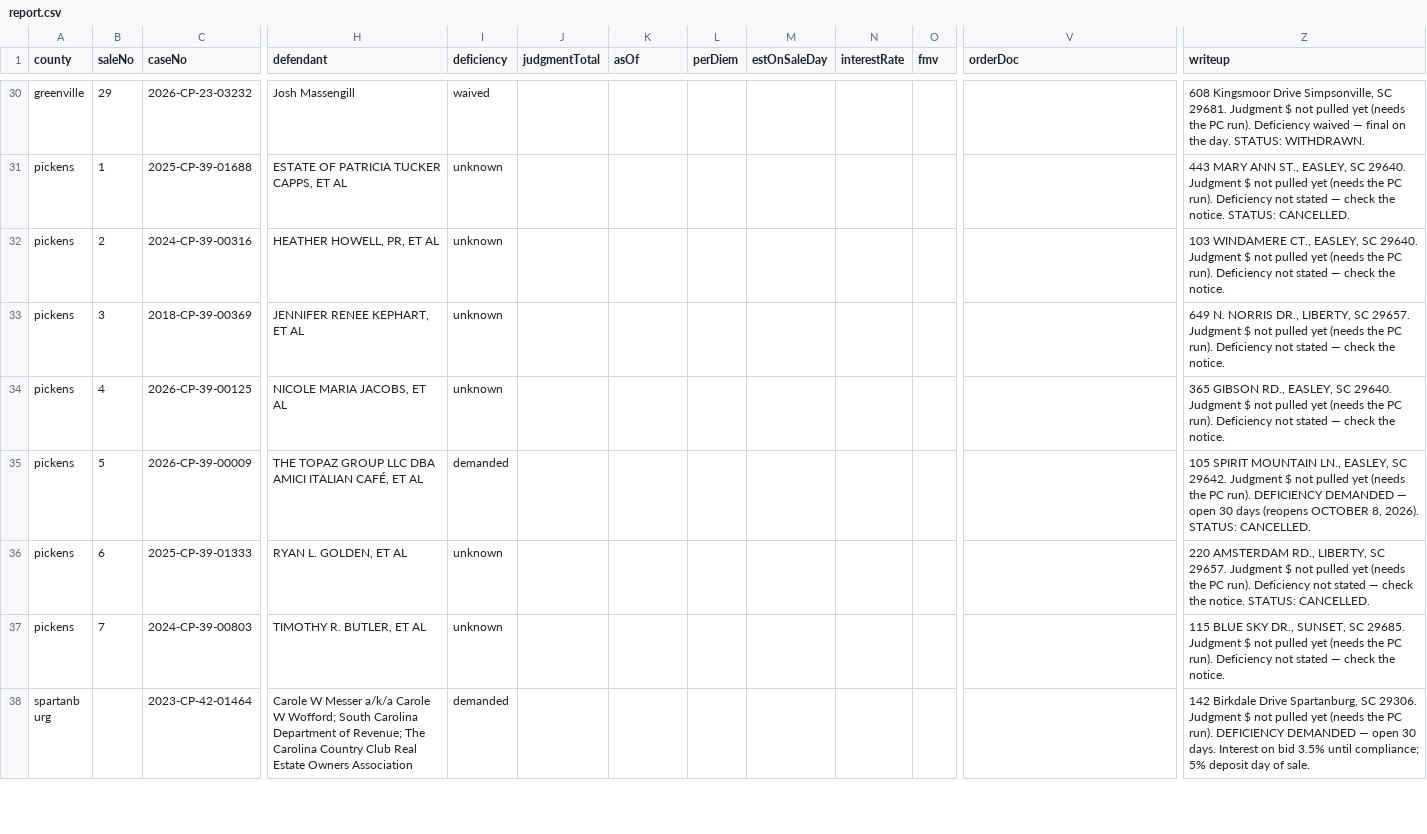
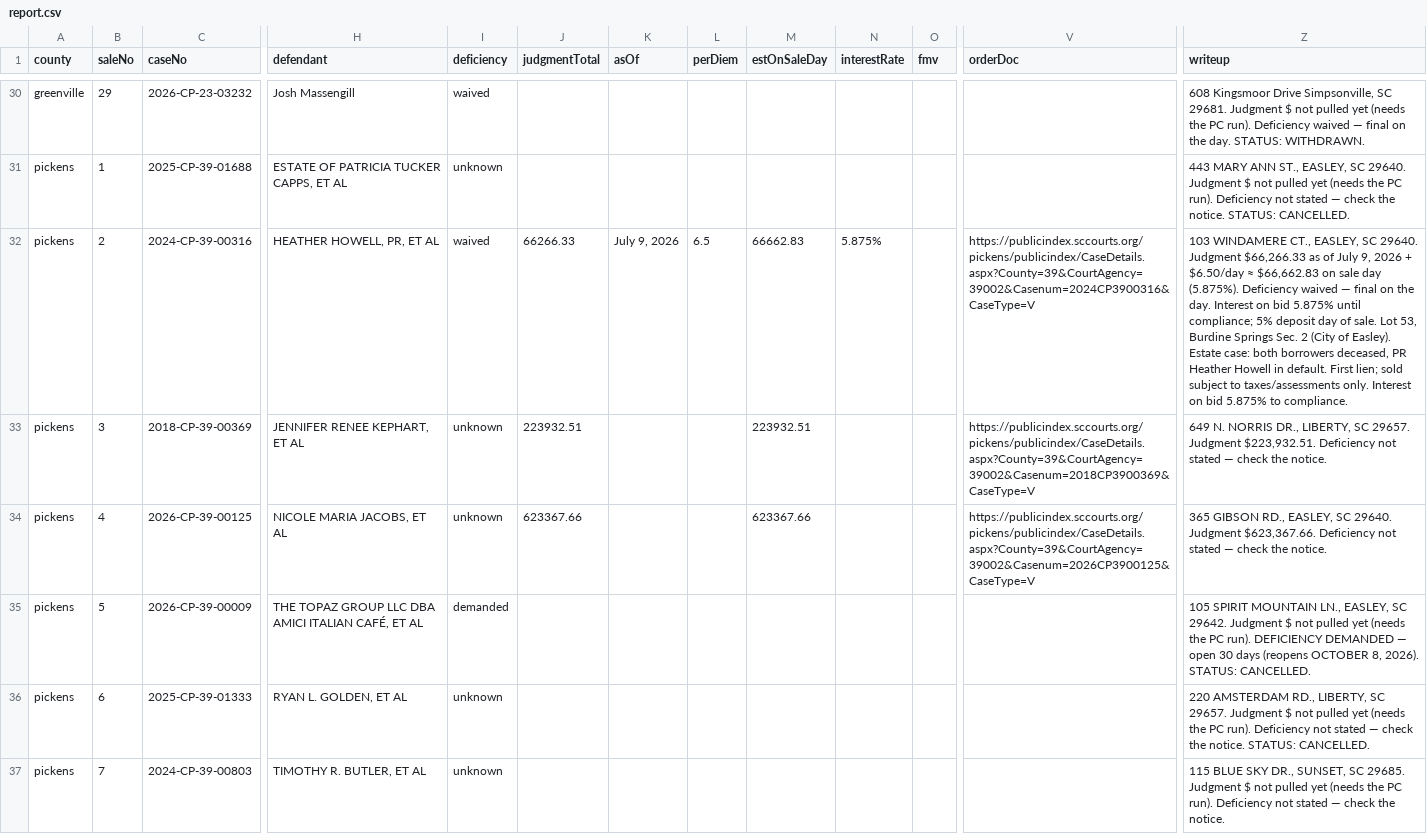
Before and after one commit to briandillardre/hello-world, a CSV file: tools/foreclosures/reports/2026-09-08/report.csv, drawn as a sheet; only a part is shown, gaps mark what is left out; the shorter side is filled out with more unchanged rows; the diff names each change by its address in the sheet, - before the commit and + after, or states it on an @@ line.

```diff
--- a/tools/foreclosures/reports/2026-09-08/report.csv
+++ b/tools/foreclosures/reports/2026-09-08/report.csv
-I32 (deficiency): unknown
+I32 (deficiency): waived
-J32 (judgmentTotal): (empty)
+J32 (judgmentTotal): 66266.33
-K32 (asOf): (empty)
+K32 (asOf): July 9, 2026
-L32 (perDiem): (empty)
+L32 (perDiem): 6.5
-M32 (estOnSaleDay): (empty)
+M32 (estOnSaleDay): 66662.83
-N32 (interestRate): (empty)
+N32 (interestRate): 5.875%
-V32 (orderDoc): (empty)
+V32 (orderDoc): https://publicindex.sccourts.org/pickens/publicindex/CaseDetails.aspx?County=39&CourtAgency=39002&Casenum=2024CP3900316&CaseType=V
-Z32 (writeup): …29640. Judgment $ not pulled yet (needs the PC run). Deficiency not stated — check the notice.
+Z32 (writeup): …29640. Judgment $66,266.33 as of July 9, 2026 + $6.50/day ≈ $66,662.83 on sale day (5.875%). Deficiency waived — final on the day. Interest on bid 5.875% until compliance; 5% deposit day of sale. Lot 53, Burdine Springs Sec. 2 (City of Easley). Estate case: both borrowers deceased, PR Heather Howell in default. First lien; sold subject to taxes/assessments only. Interest on bid 5.875% to compliance.
-J33 (judgmentTotal): (empty)
+J33 (judgmentTotal): 223932.51
-M33 (estOnSaleDay): (empty)
+M33 (estOnSaleDay): 223932.51
-V33 (orderDoc): (empty)
+V33 (orderDoc): https://publicindex.sccourts.org/pickens/publicindex/CaseDetails.aspx?County=39&CourtAgency=39002&Casenum=2018CP3900369&CaseType=V
-Z33 (writeup): …29657. Judgment $ not pulled yet (needs the PC run). Deficiency not…
+Z33 (writeup): …29657. Judgment $223,932.51. Deficiency not…
-J34 (judgmentTotal): (empty)
+J34 (judgmentTotal): 623367.66
-M34 (estOnSaleDay): (empty)
+M34 (estOnSaleDay): 623367.66
-V34 (orderDoc): (empty)
+V34 (orderDoc): https://publicindex.sccourts.org/pickens/publicindex/CaseDetails.aspx?County=39&CourtAgency=39002&Casenum=2026CP3900125&CaseType=V
-Z34 (writeup): …29640. Judgment $ not pulled yet (needs the PC run). Deficiency not…
+Z34 (writeup): …29640. Judgment $623,367.66. Deficiency not…
```
Also changed, not shown: tools/foreclosures/reports/SC-foreclosures-master.csv, 4 other files.
